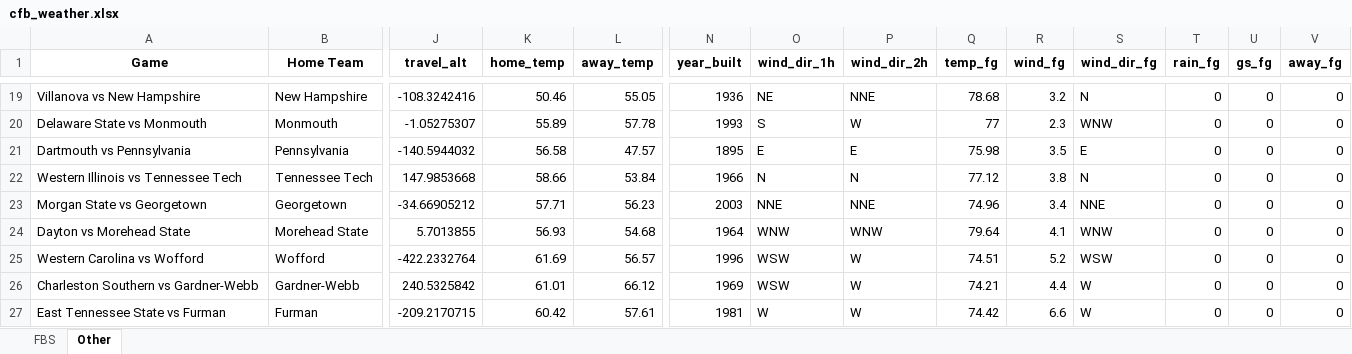
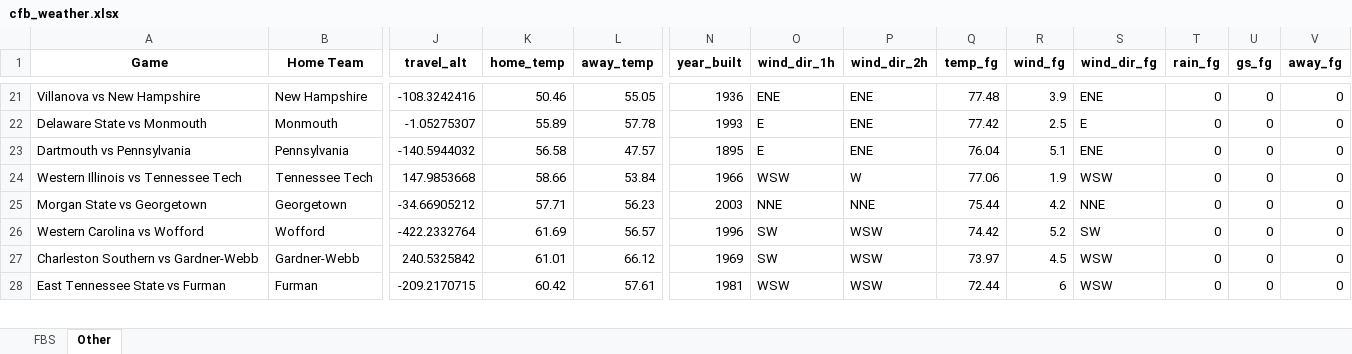
Before and after one commit to mslade50/football_weather, an Excel workbook: cfb_weather.xlsx, sheet Other, drawn as a sheet; only a part is shown, gaps mark what is left out; values as stored, in another font and other column widths than the file's, no borders; removed rows and columns are numbered as before the commit, all else as after; rows hold the shown columns only; the diff covers the shown part only; the diff names each change by its address in the sheet, - before the commit and + after, or states it on an @@ line.

```diff
--- a/cfb_weather.xlsx (sheet Other)
+++ b/cfb_weather.xlsx (sheet Other)
-O21 (wind_dir_1h): NE
+O21 (wind_dir_1h): ENE
-P21 (wind_dir_2h): NNE
+P21 (wind_dir_2h): ENE
-Q21 (temp_fg): 78.68
+Q21 (temp_fg): 77.48
-R21 (wind_fg): 3.2
+R21 (wind_fg): 3.9
-S21 (wind_dir_fg): N
+S21 (wind_dir_fg): ENE
-O22 (wind_dir_1h): S
+O22 (wind_dir_1h): E
-P22 (wind_dir_2h): W
+P22 (wind_dir_2h): ENE
-Q22 (temp_fg): 77
+Q22 (temp_fg): 77.42
-R22 (wind_fg): 2.3
+R22 (wind_fg): 2.5
-S22 (wind_dir_fg): WNW
+S22 (wind_dir_fg): E
-P23 (wind_dir_2h): E
+P23 (wind_dir_2h): ENE
-Q23 (temp_fg): 75.98
+Q23 (temp_fg): 76.04
-R23 (wind_fg): 3.5
+R23 (wind_fg): 5.1
-S23 (wind_dir_fg): E
+S23 (wind_dir_fg): ENE
-O24 (wind_dir_1h): N
+O24 (wind_dir_1h): WSW
-P24 (wind_dir_2h): N
+P24 (wind_dir_2h): W
-Q24 (temp_fg): 77.12
+Q24 (temp_fg): 77.06
-R24 (wind_fg): 3.8
+R24 (wind_fg): 1.9
-S24 (wind_dir_fg): N
+S24 (wind_dir_fg): WSW
-Q25 (temp_fg): 74.96
+Q25 (temp_fg): 75.44
-R25 (wind_fg): 3.4
+R25 (wind_fg): 4.2
-row 24: Dayton vs Morehead State | Morehead State | 5.7013855 | 56.93 | 54.68 | 1964 | WNW | WNW | 79.64 | 4.1 | WNW | 0 | 0 | 0
-O26:O27 (wind_dir_1h): WSW
+O26:O27 (wind_dir_1h): SW
-P26:P28 (wind_dir_2h): W
+P26:P28 (wind_dir_2h): WSW
-Q26 (temp_fg): 74.51
+Q26 (temp_fg): 74.42
-S26 (wind_dir_fg): WSW
+S26 (wind_dir_fg): SW
-Q27 (temp_fg): 74.21
+Q27 (temp_fg): 73.97
-R27 (wind_fg): 4.4
+R27 (wind_fg): 4.5
-S27:S28 (wind_dir_fg): W
+S27:S28 (wind_dir_fg): WSW
-O28 (wind_dir_1h): W
+O28 (wind_dir_1h): WSW
-Q28 (temp_fg): 74.42
+Q28 (temp_fg): 72.44
-R28 (wind_fg): 6.6
+R28 (wind_fg): 6
```
Also changed, not shown: 6 added rows, 5 removed rows and 111 edited cells elsewhere in this sheet, sheet FBS.
